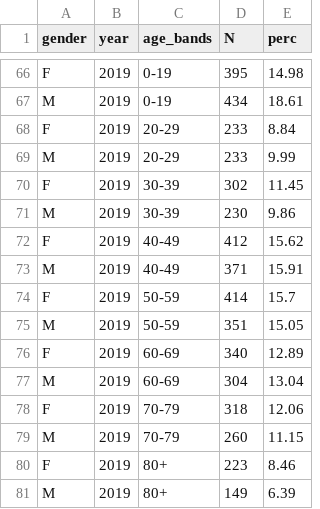
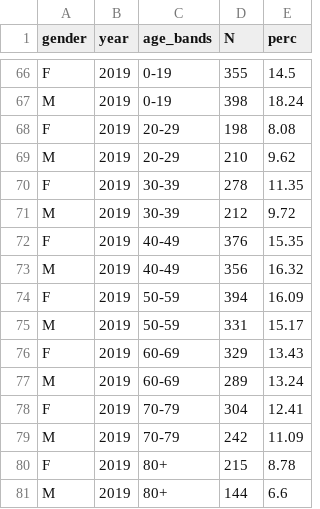
Before and after one commit to ARS-toscana/MINERVA_samplescript, a CSV file: g_output/RES_ageband_by_gender.csv, drawn as a sheet; only a part is shown, gaps mark what is left out; the diff covers the shown part only; the diff names each change by its address in the sheet, - before the commit and + after, or states it on an @@ line.

```diff
--- a/g_output/RES_ageband_by_gender.csv
+++ b/g_output/RES_ageband_by_gender.csv
-D66 (N): 395
+D66 (N): 355
-E66 (perc): 14.98
+E66 (perc): 14.5
-D67 (N): 434
+D67 (N): 398
-E67 (perc): 18.61
+E67 (perc): 18.24
-D68 (N): 233
+D68 (N): 198
-E68 (perc): 8.84
+E68 (perc): 8.08
-D69 (N): 233
+D69 (N): 210
-E69 (perc): 9.99
+E69 (perc): 9.62
-D70 (N): 302
+D70 (N): 278
-E70 (perc): 11.45
+E70 (perc): 11.35
-D71 (N): 230
+D71 (N): 212
-E71 (perc): 9.86
+E71 (perc): 9.72
-D72 (N): 412
+D72 (N): 376
-E72 (perc): 15.62
+E72 (perc): 15.35
-D73 (N): 371
+D73 (N): 356
-E73 (perc): 15.91
+E73 (perc): 16.32
-D74 (N): 414
+D74 (N): 394
-E74 (perc): 15.7
+E74 (perc): 16.09
-D75 (N): 351
+D75 (N): 331
-E75 (perc): 15.05
+E75 (perc): 15.17
-D76 (N): 340
+D76 (N): 329
-E76 (perc): 12.89
+E76 (perc): 13.43
-D77 (N): 304
+D77 (N): 289
-E77 (perc): 13.04
+E77 (perc): 13.24
-D78 (N): 318
+D78 (N): 304
-E78 (perc): 12.06
+E78 (perc): 12.41
-D79 (N): 260
+D79 (N): 242
-E79 (perc): 11.15
+E79 (perc): 11.09
-D80 (N): 223
+D80 (N): 215
-E80 (perc): 8.46
+E80 (perc): 8.78
-D81 (N): 149
+D81 (N): 144
-E81 (perc): 6.39
+E81 (perc): 6.6
```
Also changed, not shown: 126 edited cells elsewhere in this file, g_output/RES_ageband.csv, g_output/RES_gender.csv, 7 other files.
